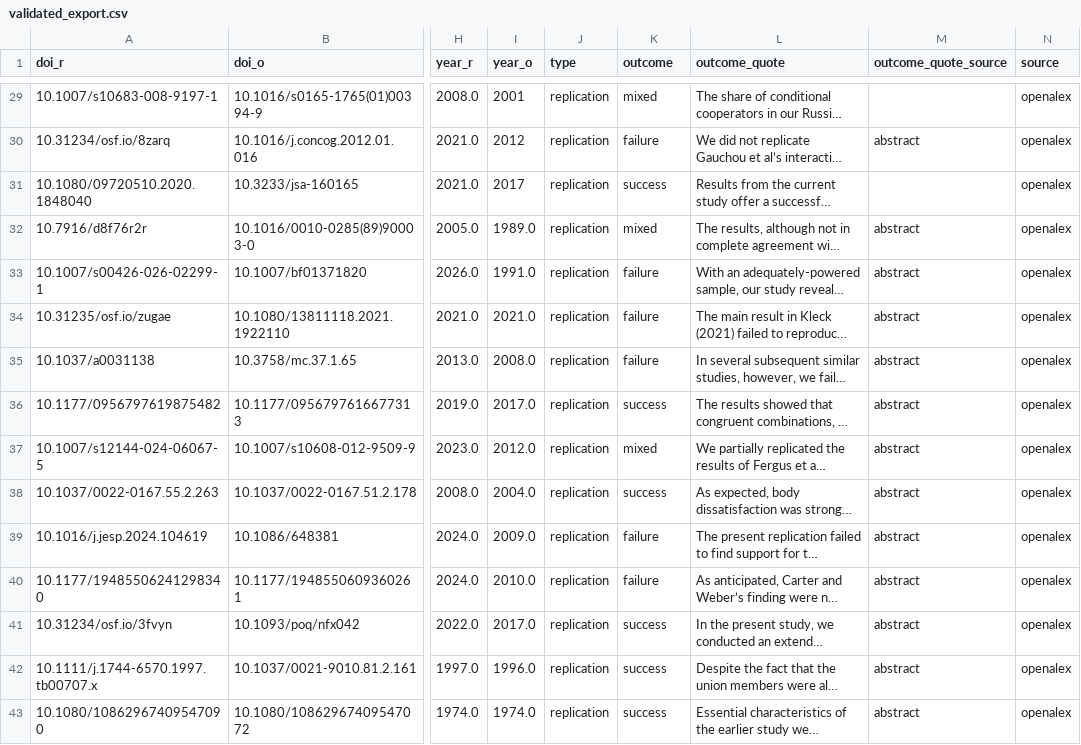
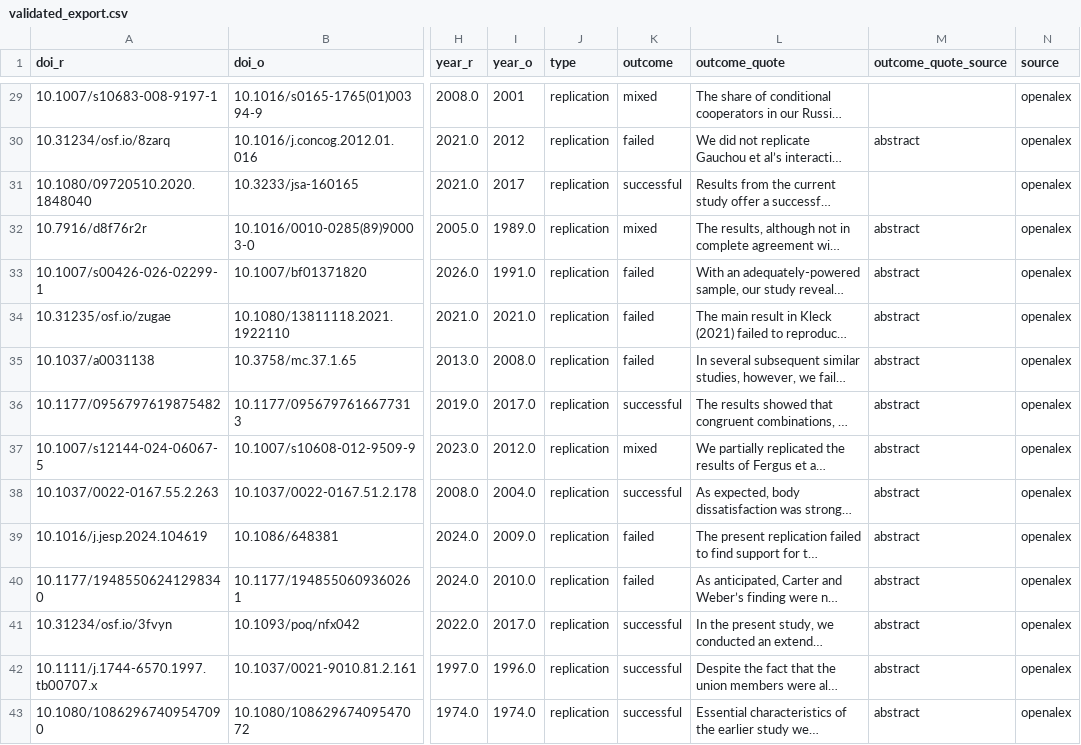
Before and after one commit to forrtproject/flora-validation, a CSV file: data/validated_export.csv, drawn as a sheet; only a part is shown, gaps mark what is left out; long unchanged cells end in …; the diff covers the shown part only; the diff names each change by its address in the sheet, - before the commit and + after, or states it on an @@ line.

Commit message:
Rename replication outcome labels in export for clarity
Updated the outcome labels in the export query to provide clearer terminology.
The labels 'success' and 'failure' have been changed to 'successful' and 'failed',
respectively, while preserving other outcome labels. This change aims to enhance
the readability and understanding of the exported data.

```diff
--- a/data/validated_export.csv
+++ b/data/validated_export.csv
-K30 (outcome): failure
+K30 (outcome): failed
-K31 (outcome): success
+K31 (outcome): successful
-K33:K35 (outcome): failure
+K33:K35 (outcome): failed
-K36 (outcome): success
+K36 (outcome): successful
-K38 (outcome): success
+K38 (outcome): successful
-K39:K40 (outcome): failure
+K39:K40 (outcome): failed
-K41:K43 (outcome): success
+K41:K43 (outcome): successful
```
Also changed, not shown: 103 edited cells elsewhere in this file, 1 other file.
